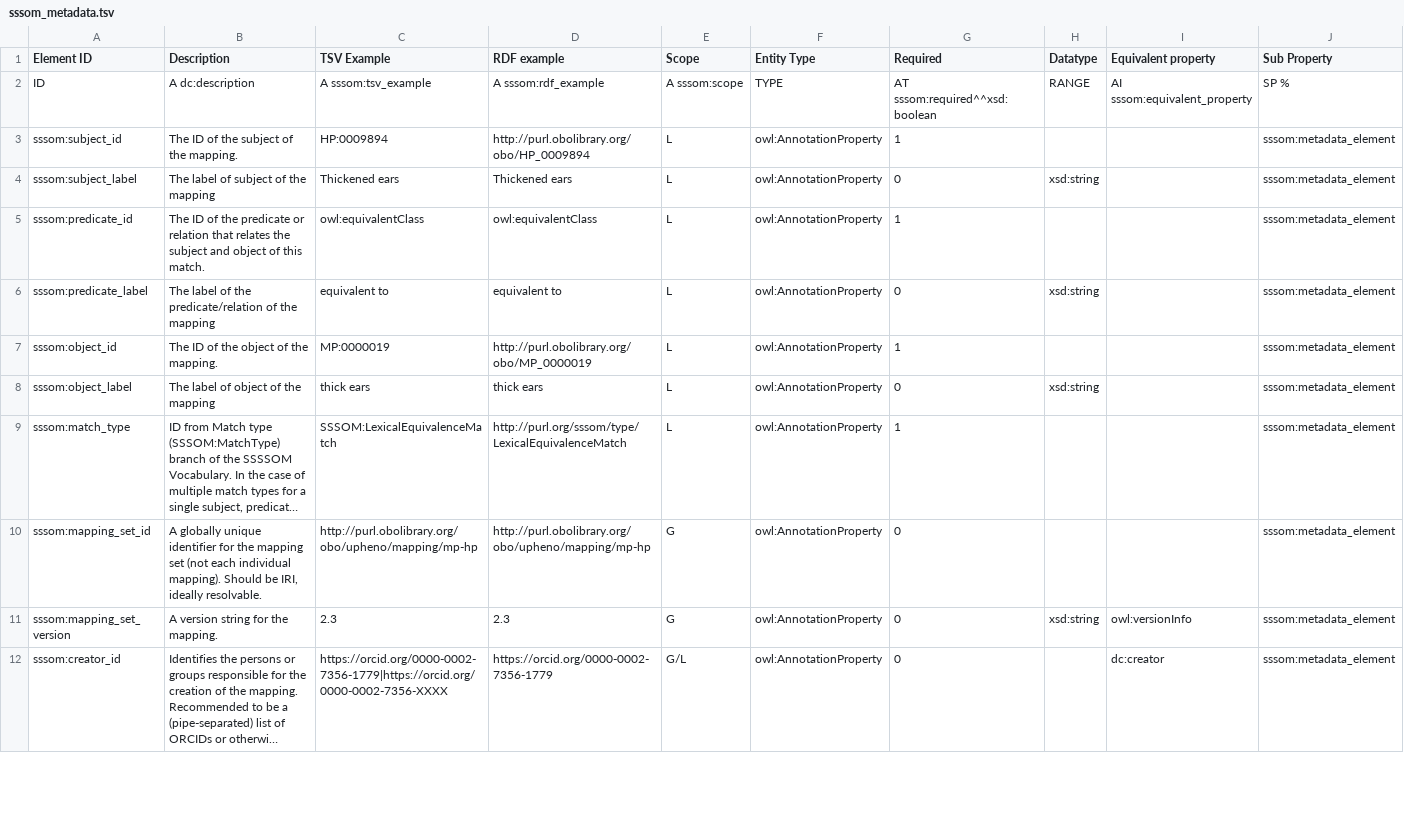
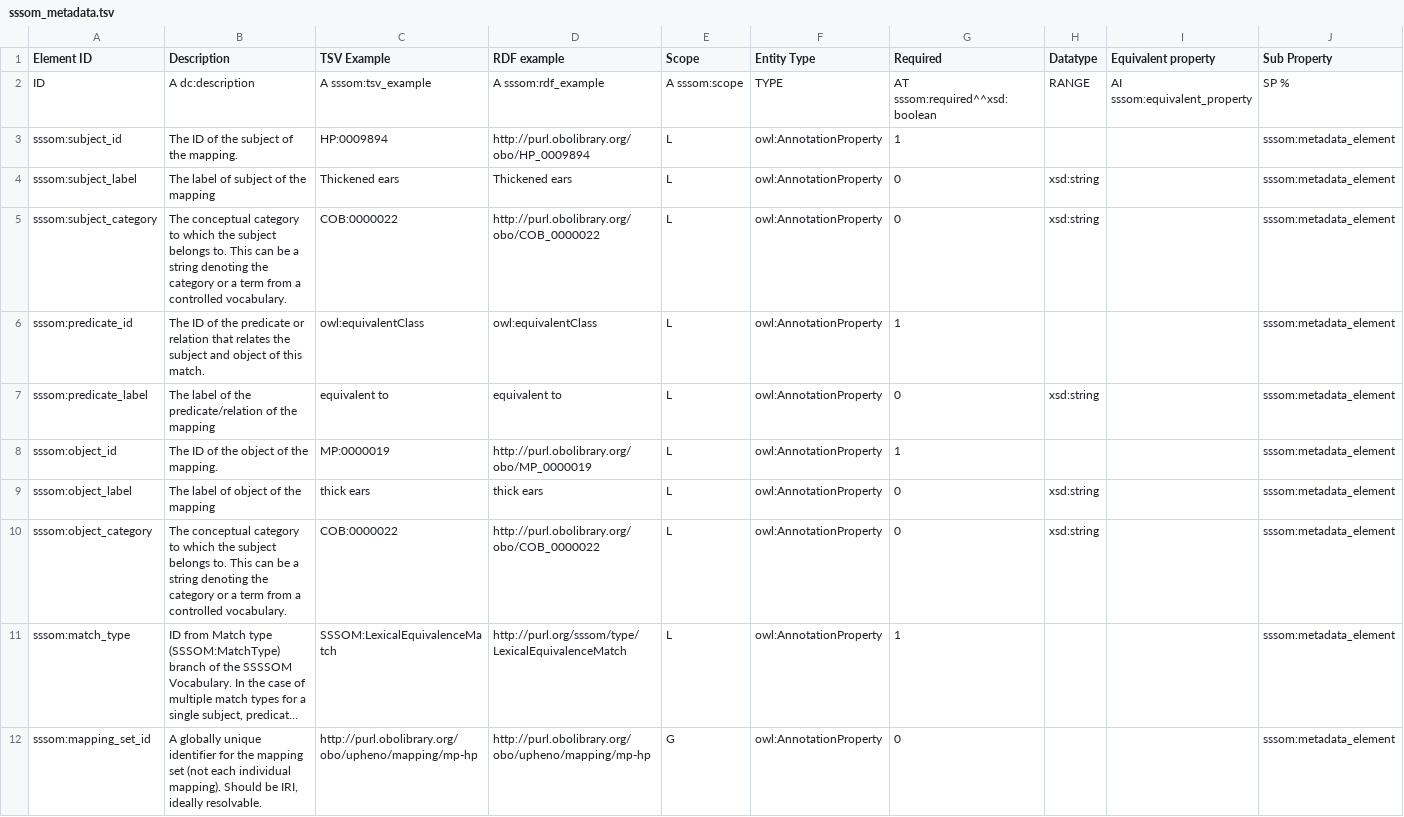
Before and after one commit to mapping-commons/sssom, a TSV file: sssom_metadata.tsv, drawn as a sheet; only a part is shown; the shorter side is filled out with more unchanged rows; long unchanged cells end in …; the diff names each change by its address in the sheet, - before the commit and + after, or states it on an @@ line.

Commit message:
Update sssom_metadata.tsv

```diff
--- a/sssom_metadata.tsv
+++ b/sssom_metadata.tsv
+row 5: sssom:subject_category | The conceptual category to which the subject belongs to. This can be a string denoting the category or a term from a controlled vocabulary. | COB:0000022 | http://purl.obolibrary.org/obo/COB_0000022 | L | owl:AnnotationProperty | 0 | xsd:string |  | sssom:metadata_element
+row 10: sssom:object_category | The conceptual category to which the subject belongs to. This can be a string denoting the category or a term from a controlled vocabulary. | COB:0000022 | http://purl.obolibrary.org/obo/COB_0000022 | L | owl:AnnotationProperty | 0 | xsd:string |  | sssom:metadata_element
```
